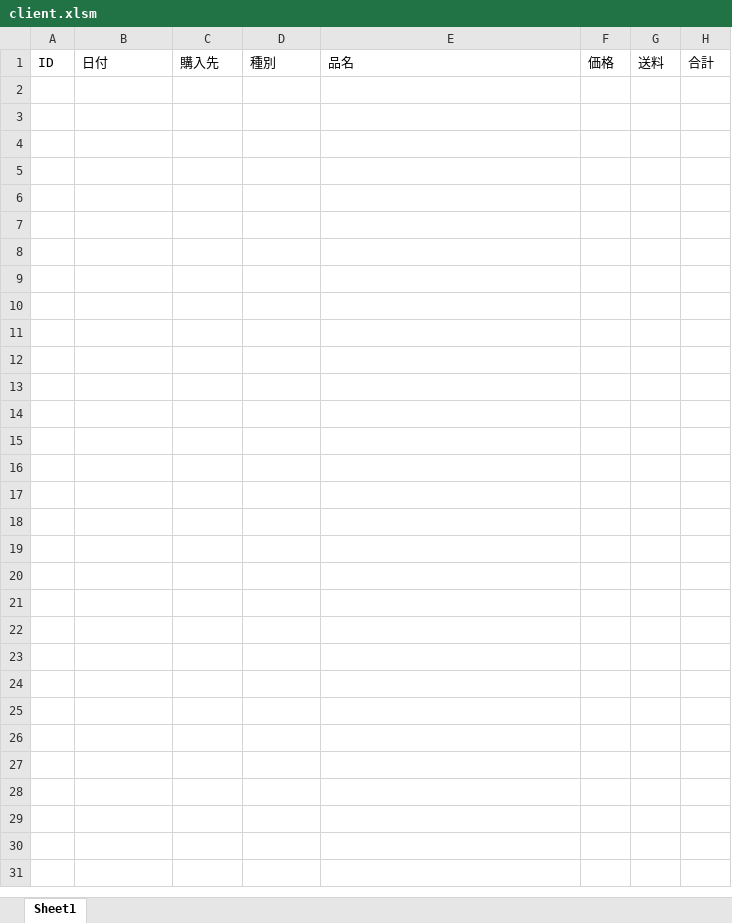
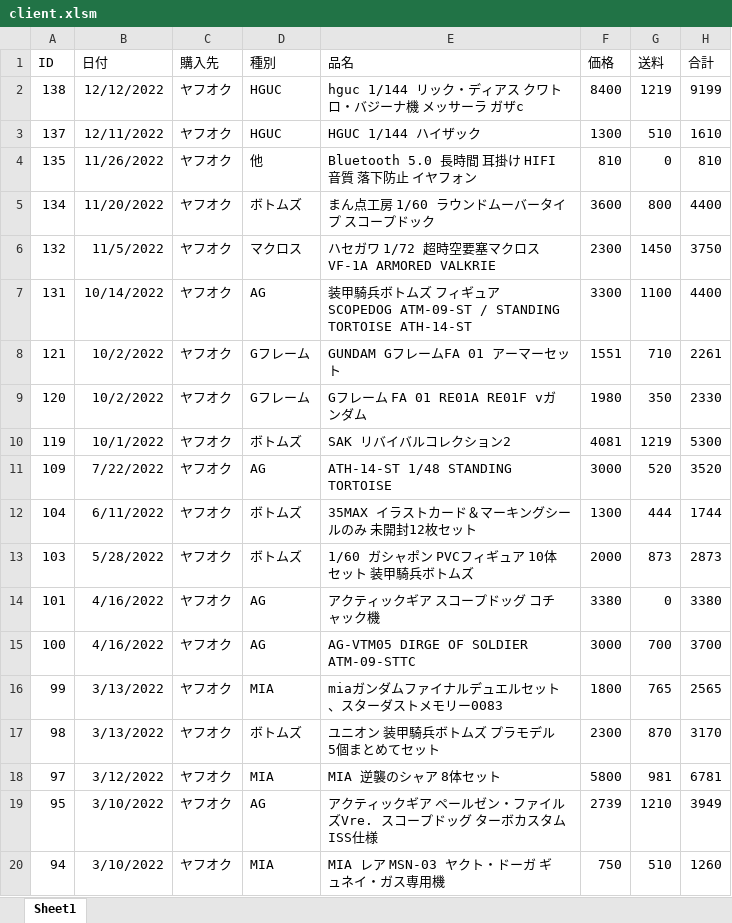
Before and after one commit to wsho2009/upload, an Excel workbook: client.xlsm, sheet Sheet1, drawn as a sheet; only a part is shown; values as stored, in another font and other column widths than the file's, no borders; the diff covers the shown part only; the diff names each change by its address in the sheet, - before the commit and + after, or states it on an @@ line.

```diff
--- a/client.xlsm (sheet Sheet1)
+++ b/client.xlsm (sheet Sheet1)
+row 2: 138 | 12/12/2022 | ヤフオク | HGUC | hguc 1/144 リック・ディアス クワトロ・バジーナ機 メッサーラ ガザc | 8400 | 1219 | 9199
+row 3: 137 | 12/11/2022 | ヤフオク | HGUC | HGUC 1/144 ハイザック | 1300 | 510 | 1610
+row 4: 135 | 11/26/2022 | ヤフオク | 他 | Bluetooth 5.0 長時間 耳掛け HIFI音質 落下防止 イヤフォン | 810 | 0 | 810
+row 5: 134 | 11/20/2022 | ヤフオク | ボトムズ | まん点工房 1/60 ラウンドムーバータイプ スコープドック | 3600 | 800 | 4400
+row 6: 132 | 11/5/2022 | ヤフオク | マクロス | ハセガワ 1/72 超時空要塞マクロス VF-1A ARMORED VALKRIE | 2300 | 1450 | 3750
+row 7: 131 | 10/14/2022 | ヤフオク | AG | 装甲騎兵ボトムズ フィギュア SCOPEDOG ATM-09-ST / STANDING TORTOISE ATH-14-ST | 3300 | 1100 | 4400
+row 8: 121 | 10/2/2022 | ヤフオク | Gフレーム | GUNDAM GフレームFA 01 アーマーセット | 1551 | 710 | 2261
+row 9: 120 | 10/2/2022 | ヤフオク | Gフレーム | Gフレーム FA 01 RE01A RE01F vガンダム | 1980 | 350 | 2330
+row 10: 119 | 10/1/2022 | ヤフオク | ボトムズ | SAK リバイバルコレクション2 | 4081 | 1219 | 5300
+row 11: 109 | 7/22/2022 | ヤフオク | AG | ATH-14-ST 1/48 STANDING TORTOISE | 3000 | 520 | 3520
+row 12: 104 | 6/11/2022 | ヤフオク | ボトムズ | 35MAX イラストカード＆マーキングシールのみ 未開封12枚セット | 1300 | 444 | 1744
+row 13: 103 | 5/28/2022 | ヤフオク | ボトムズ | 1/60 ガシャポン PVCフィギュア 10体セット 装甲騎兵ボトムズ | 2000 | 873 | 2873
+row 14: 101 | 4/16/2022 | ヤフオク | AG | アクティックギア スコープドッグ コチャック機 | 3380 | 0 | 3380
+row 15: 100 | 4/16/2022 | ヤフオク | AG | AG-VTM05 DIRGE OF SOLDIER ATM-09-STTC | 3000 | 700 | 3700
+row 16: 99 | 3/13/2022 | ヤフオク | MIA | miaガンダムファイナルデュエルセット、スターダストメモリー0083 | 1800 | 765 | 2565
+row 17: 98 | 3/13/2022 | ヤフオク | ボトムズ | ユニオン 装甲騎兵ボトムズ プラモデル 5個まとめてセット | 2300 | 870 | 3170
+row 18: 97 | 3/12/2022 | ヤフオク | MIA | MIA 逆襲のシャア 8体セット | 5800 | 981 | 6781
+row 19: 95 | 3/10/2022 | ヤフオク | AG | アクティックギア ペールゼン・ファイルズVre. スコープドッグ ターボカスタムISS仕様 | 2739 | 1210 | 3949
+row 20: 94 | 3/10/2022 | ヤフオク | MIA | MIA レア MSN-03 ヤクト・ドーガ ギュネイ・ガス専用機 | 750 | 510 | 1260
```
Also changed, not shown: 76 added rows elsewhere in this sheet, ledger.xlsm.
